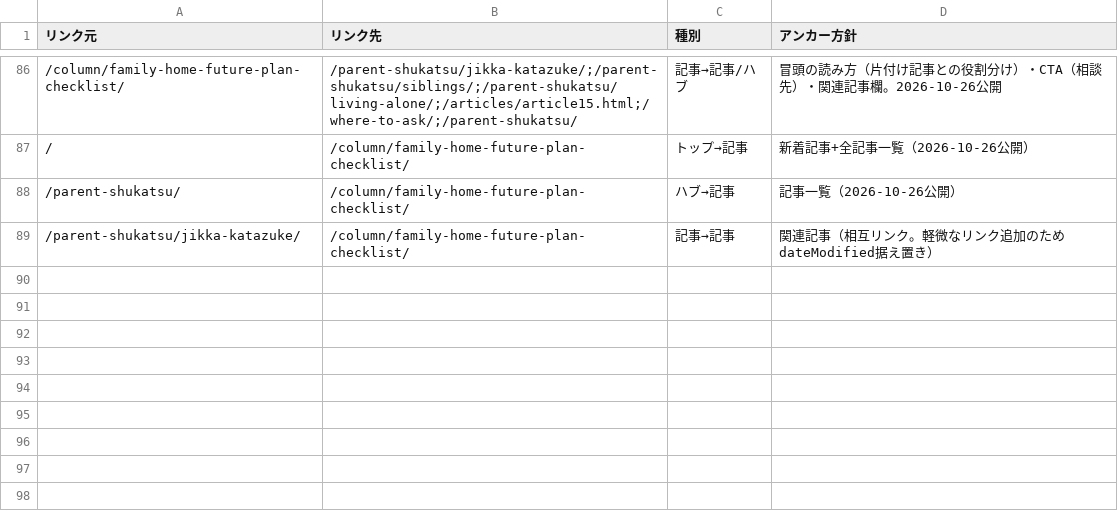
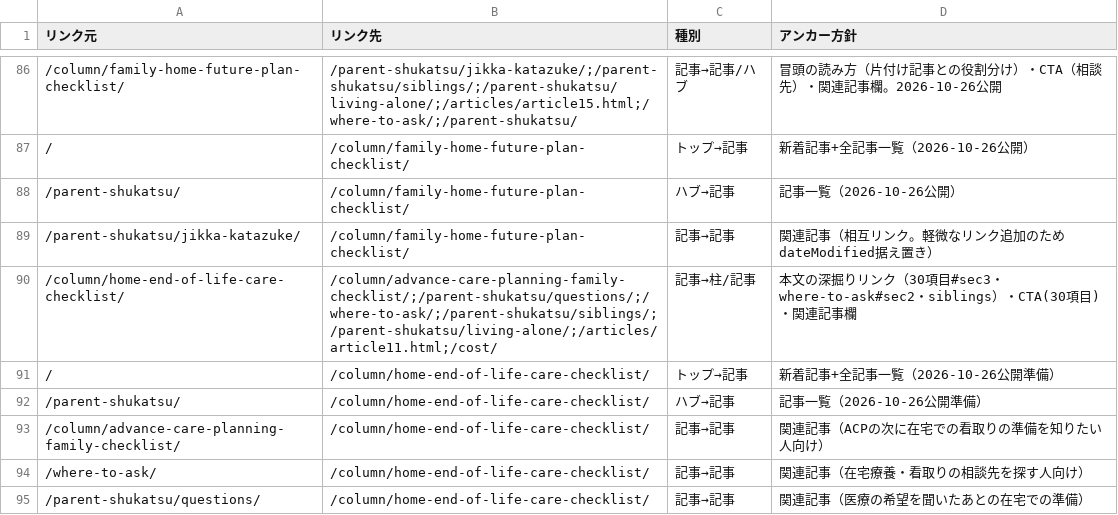
Before and after one commit to tfqys680-jpg/shukatsu-site, a CSV file: docs/seo/internal-link-map.csv, drawn as a sheet; only a part is shown, gaps mark what is left out.

```diff
--- a/docs/seo/internal-link-map.csv
+++ b/docs/seo/internal-link-map.csv
@@ -89 +89,7 @@
 /parent-shukatsu/jikka-katazuke/,/column/family-home-future-plan-checklist/,記事→記事,関連記事（相互リンク。軽微なリンク追加のためdateModified据え置き）
+/column/home-end-of-life-care-checklist/,/column/advance-care-planning-family-checklist/;/parent-shukatsu/questions/;/where-to-ask/;/parent-shukatsu/siblings/;/parent-shukatsu/living-alone/;/articles/article11.html;/cost/,記事→柱/記事,本文の深掘りリンク（30項目#sec3・where-to-ask#sec2・siblings）・CTA(30項目)・関連記事欄
+/,/column/home-end-of-life-care-checklist/,トップ→記事,新着記事+全記事一覧（2026-10-26公開準備）
+/parent-shukatsu/,/column/home-end-of-life-care-checklist/,ハブ→記事,記事一覧（2026-10-26公開準備）
+/column/advance-care-planning-family-checklist/,/column/home-end-of-life-care-checklist/,記事→記事,関連記事（ACPの次に在宅での看取りの準備を知りたい人向け）
+/where-to-ask/,/column/home-end-of-life-care-checklist/,記事→記事,関連記事（在宅療養・看取りの相談先を探す人向け）
+/parent-shukatsu/questions/,/column/home-end-of-life-care-checklist/,記事→記事,関連記事（医療の希望を聞いたあとの在宅での準備）
```
Also changed, not shown: docs/seo/content-inventory.csv, docs/seo/editorial-calendar.csv, 12 other files.
